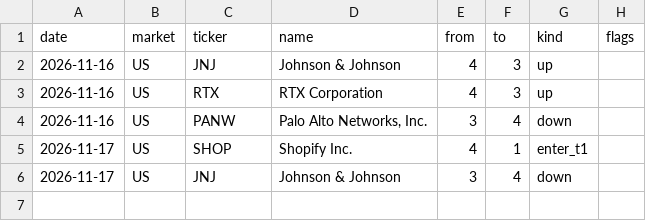
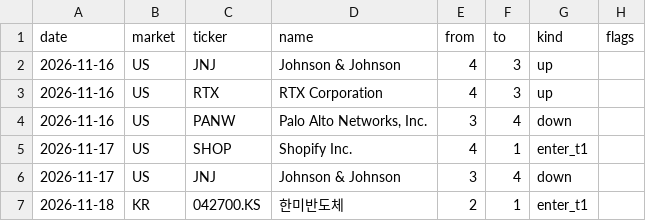
Before and after one commit to isk2026/zscore, a CSV file: data/tier_changes.csv, drawn as a sheet.

```diff
--- a/data/tier_changes.csv
+++ b/data/tier_changes.csv
@@ -6 +6,2 @@ date,market,ticker,name,from,to,kind,flags
 2026-11-17,US,JNJ,Johnson & Johnson,3,4,down,
+2026-11-18,KR,042700.KS,한미반도체,2,1,enter_t1,
```
Also changed, not shown: 7 other files.
